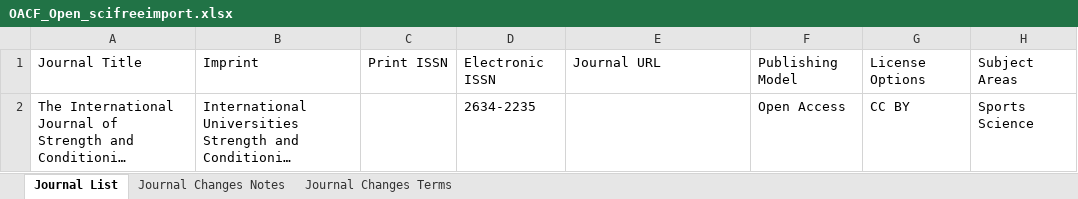
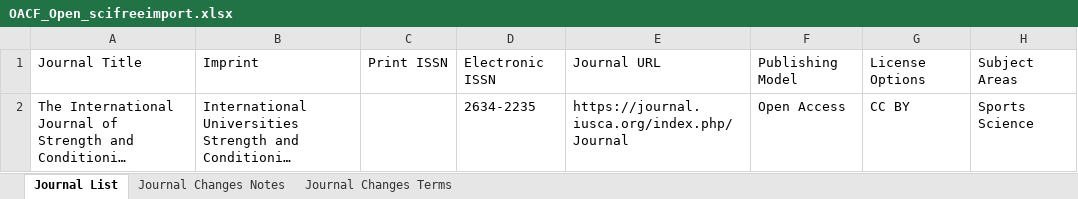
Before and after one commit to SciFreeOrg/UK-CoP, an Excel workbook: UK_CoP_TitleLists/OACF_Open_scifreeimport.xlsx, sheet Journal List, drawn as a sheet; long unchanged cells end in …; values as stored, in another font and other column widths than the file's, no borders; table styles not drawn; the diff names each change by its address in the sheet, - before the commit and + after, or states it on an @@ line.

Commit message:
OACF_Open_scifreeimport 250414

```diff
--- a/UK_CoP_TitleLists/OACF_Open_scifreeimport.xlsx (sheet Journal List)
+++ b/UK_CoP_TitleLists/OACF_Open_scifreeimport.xlsx (sheet Journal List)
-E2: (empty)
+E2: https://journal.iusca.org/index.php/Journal
```
